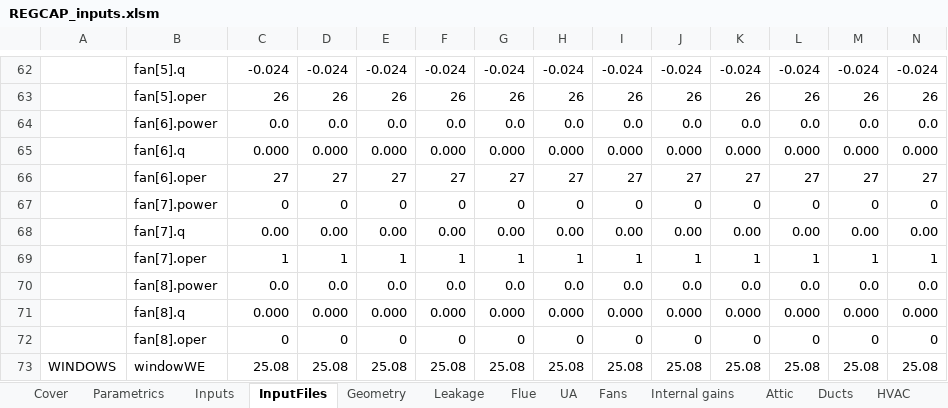
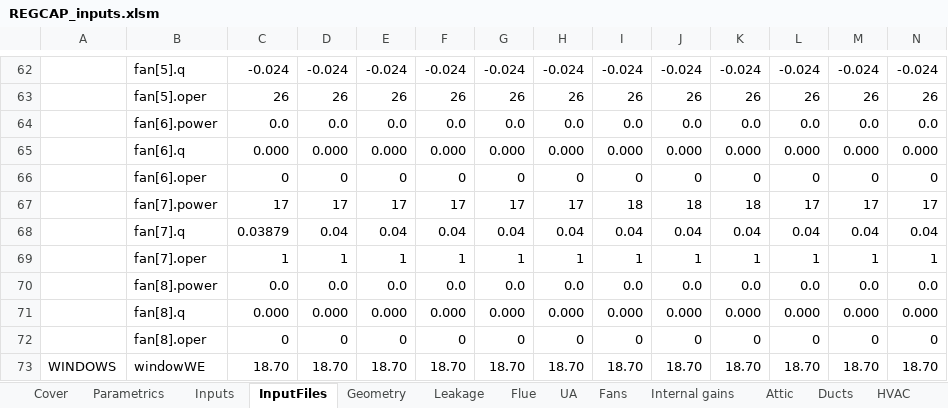
Before and after one commit to btus/regcap, an Excel workbook: REGCAP_inputs.xlsm, sheet InputFiles, drawn as a sheet; only a part is shown, gaps mark what is left out; values as stored, in another font and other column widths than the file's, no borders; removed rows and columns are numbered as before the commit, all else as after; rows hold the shown columns only; the diff covers the shown part only; the diff names each change by its address in the sheet, - before the commit and + after, or states it on an @@ line.

```diff
--- a/REGCAP_inputs.xlsm (sheet InputFiles)
+++ b/REGCAP_inputs.xlsm (sheet InputFiles)
-row 66:  | fan[6].oper | 27 | 27 | 27 | 27 | 27 | 27 | 27 | 27 | 27 | 27 | 27 | 27
-B66: fan[7].power
+B66: fan[6].oper
+row 67:  | fan[7].power | 17 | 17 | 17 | 17 | 17 | 17 | 18 | 18 | 18 | 17 | 17 | 17
-C68: 0.00
+C68: 0.03879
-D68: 0.00
+D68: 0.04
-E68: 0.00
+E68: 0.04
-F68: 0.00
+F68: 0.04
-G68: 0.00
+G68: 0.04
-H68: 0.00
+H68: 0.04
-I68: 0.00
+I68: 0.04
-J68: 0.00
+J68: 0.04
-K68: 0.00
+K68: 0.04
-L68: 0.00
+L68: 0.04
-M68: 0.00
+M68: 0.04
-N68: 0.00
+N68: 0.04
-C73: 25.08
+C73: 18.70
-D73: 25.08
+D73: 18.70
-E73: 25.08
+E73: 18.70
-F73: 25.08
+F73: 18.70
-G73: 25.08
+G73: 18.70
-H73: 25.08
+H73: 18.70
-I73: 25.08
+I73: 18.70
-J73: 25.08
+J73: 18.70
-K73: 25.08
+K73: 18.70
-L73: 25.08
+L73: 18.70
-M73: 25.08
+M73: 18.70
-N73: 25.08
+N73: 18.70
```
Also changed, not shown: 825 edited cells elsewhere in this sheet, sheet Fans, sheet HVAC, sheet UA, sheet Leakage, sheet Inputs, sheet Geometry, 6 more sheets, formulas that keep their value, 1 other file.
